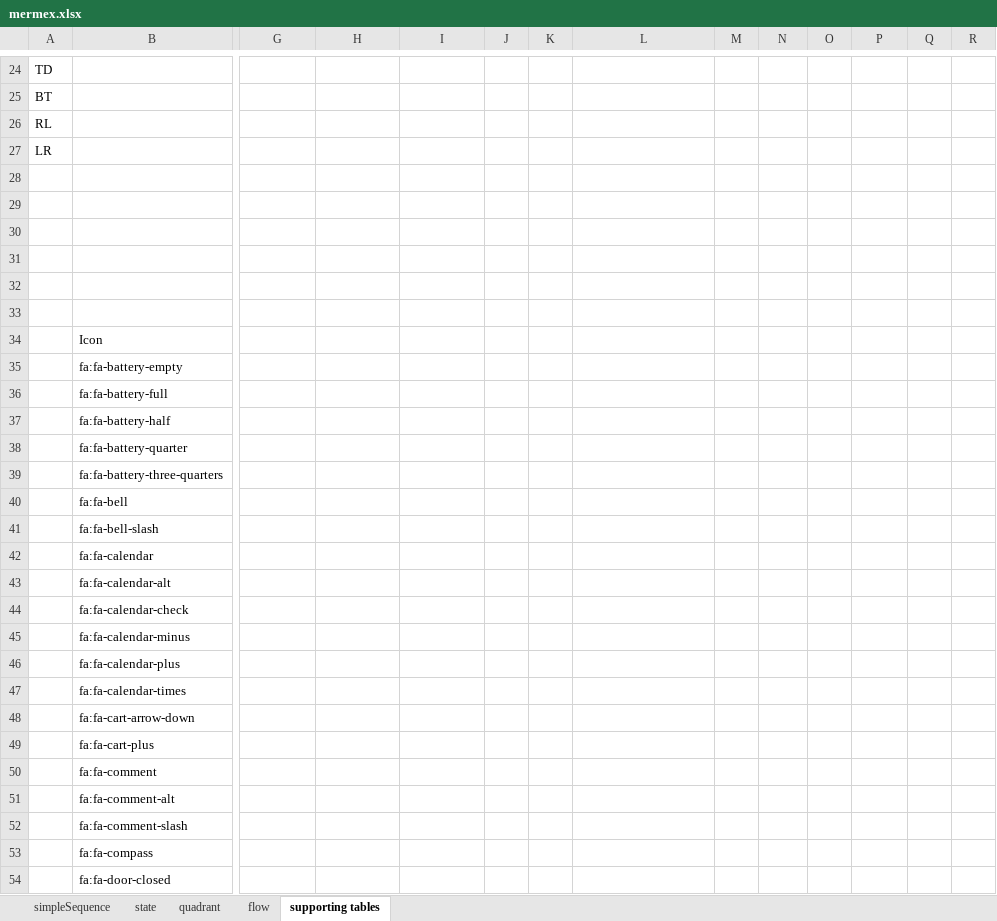
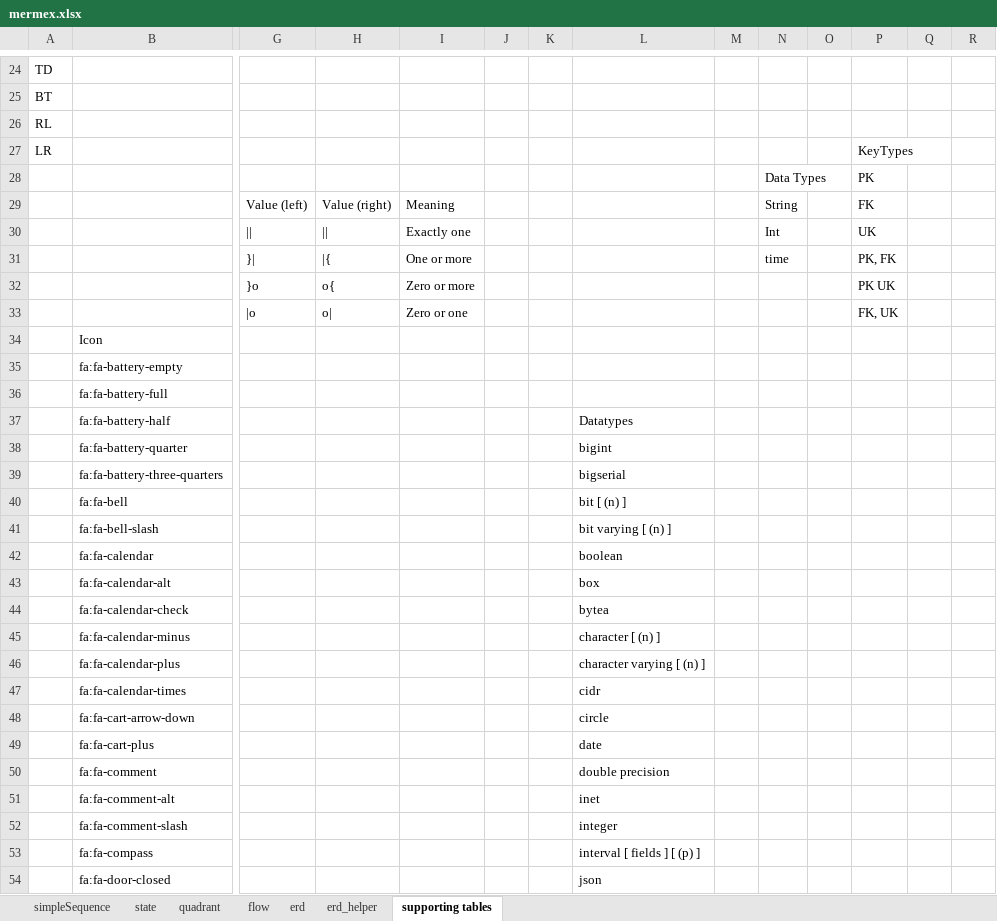
Before and after one commit to pgaljan/mermex, an Excel workbook: mermex.xlsx, sheet supporting tables, drawn as a sheet; only a part is shown, gaps mark what is left out; values as stored, in another font and other column widths than the file's, no borders; table styles not drawn; rows hold the shown columns only; the diff covers the shown part only; the diff names each change by its address in the sheet, - before the commit and + after, or states it on an @@ line.

```diff
--- a/mermex.xlsx (sheet supporting tables)
+++ b/mermex.xlsx (sheet supporting tables)
+sheet tab: erd
+sheet tab: erd_helper
-P27: (empty)
+P27: KeyTypes
-row 28: (empty)
+row 28:  |  |  |  |  |  |  |  |  | Data Types |  | PK
-row 29: (empty)
+row 29:  |  | Value (left) | Value (right) | Meaning |  |  |  |  | String |  | FK
-row 30: (empty)
+row 30:  |  | || | || | Exactly one |  |  |  |  | Int |  | UK
-row 31: (empty)
+row 31:  |  | }| | |{ | One or more |  |  |  |  | time |  | PK, FK
-row 32: (empty)
+row 32:  |  | }o | o{ | Zero or more |  |  |  |  |  |  | PK UK
-row 33: (empty)
+row 33:  |  | |o | o| | Zero or one |  |  |  |  |  |  | FK, UK
-L37: (empty)
+L37: Datatypes
-L38: (empty)
+L38: bigint
-L39: (empty)
+L39: bigserial
-L40: (empty)
+L40: bit [ (n) ]
-L41: (empty)
+L41: bit varying [ (n) ]
-L42: (empty)
+L42: boolean
-L43: (empty)
+L43: box
-L44: (empty)
+L44: bytea
-L45: (empty)
+L45: character [ (n) ]
-L46: (empty)
+L46: character varying [ (n) ]
-L47: (empty)
+L47: cidr
-L48: (empty)
+L48: circle
-L49: (empty)
+L49: date
-L50: (empty)
+L50: double precision
-L51: (empty)
+L51: inet
-L52: (empty)
+L52: integer
-L53: (empty)
+L53: interval [ fields ] [ (p) ]
-L54: (empty)
+L54: json
```
Also changed, not shown: 26 edited cells elsewhere in this sheet, charts or pictures.
